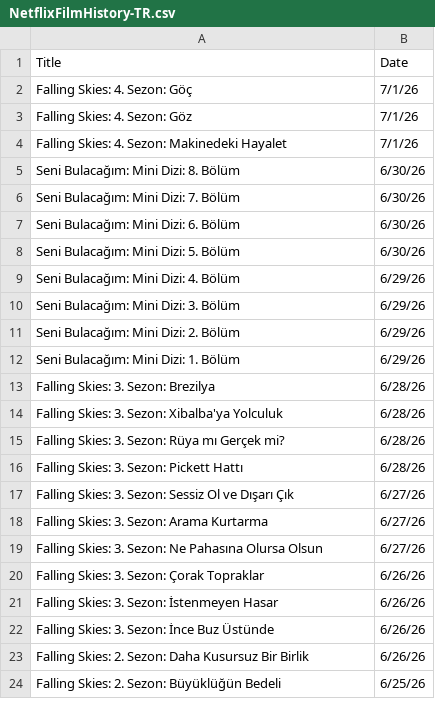
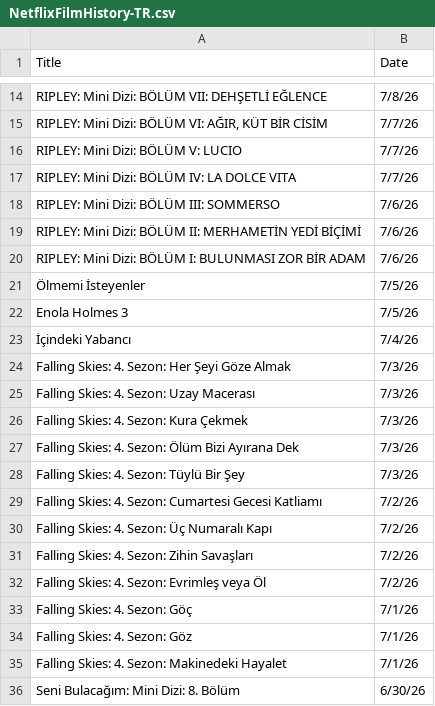
Before and after one commit to VedatBiner/flutter-codes, a CSV file: netflix_watchlist_v2_app/assets/database/NetflixFilmHistory-TR.csv, drawn as a sheet; only a part is shown, gaps mark what is left out; the shorter side is filled out with more unchanged rows; the diff covers the shown part only; the diff names each change by its address in the sheet, - before the commit and + after, or states it on an @@ line.

Commit message:
Netflix Watch List App v2 - new edits

```diff
--- a/netflix_watchlist_v2_app/assets/database/NetflixFilmHistory-TR.csv
+++ b/netflix_watchlist_v2_app/assets/database/NetflixFilmHistory-TR.csv
+row 14: RIPLEY: Mini Dizi: BÖLÜM VII: DEHŞETLİ EĞLENCE | 7/8/26
+row 15: RIPLEY: Mini Dizi: BÖLÜM VI: AĞIR, KÜT BİR CİSİM | 7/7/26
+row 16: RIPLEY: Mini Dizi: BÖLÜM V: LUCIO | 7/7/26
+row 17: RIPLEY: Mini Dizi: BÖLÜM IV: LA DOLCE VITA | 7/7/26
+row 18: RIPLEY: Mini Dizi: BÖLÜM III: SOMMERSO | 7/6/26
+row 19: RIPLEY: Mini Dizi: BÖLÜM II: MERHAMETİN YEDİ BİÇİMİ | 7/6/26
+row 20: RIPLEY: Mini Dizi: BÖLÜM I: BULUNMASI ZOR BİR ADAM | 7/6/26
+row 21: Ölmemi İsteyenler | 7/5/26
+row 22: Enola Holmes 3 | 7/5/26
+row 23: İçindeki Yabancı | 7/4/26
+row 24: Falling Skies: 4. Sezon: Her Şeyi Göze Almak | 7/3/26
+row 25: Falling Skies: 4. Sezon: Uzay Macerası | 7/3/26
+row 26: Falling Skies: 4. Sezon: Kura Çekmek | 7/3/26
+row 27: Falling Skies: 4. Sezon: Ölüm Bizi Ayırana Dek | 7/3/26
+row 28: Falling Skies: 4. Sezon: Tüylü Bir Şey | 7/3/26
+row 29: Falling Skies: 4. Sezon: Cumartesi Gecesi Katliamı | 7/2/26
+row 30: Falling Skies: 4. Sezon: Üç Numaralı Kapı | 7/2/26
+row 31: Falling Skies: 4. Sezon: Zihin Savaşları | 7/2/26
+row 32: Falling Skies: 4. Sezon: Evrimleş veya Öl | 7/2/26
```
Also changed, not shown: 12 added rows, 3 removed rows and 8 edited cells elsewhere in this file, netflix_watchlist_v2_app/assets/database/NetflixFilmHistory-ENG.csv.
